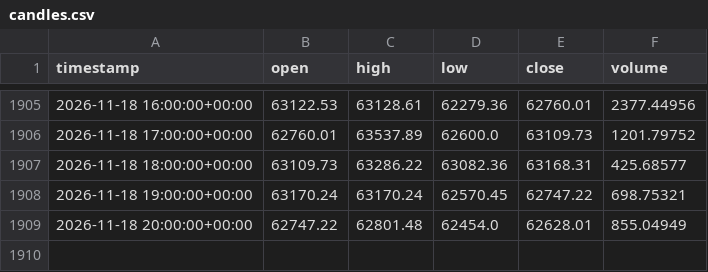
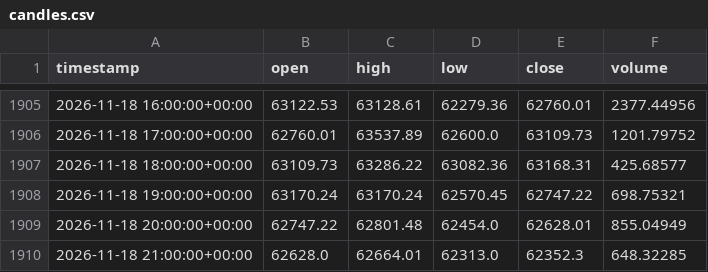
Before and after one commit to Aymane-A/AtlasQuant-, a CSV file: ai-service/data/live/candles.csv, drawn as a sheet; only a part is shown, gaps mark what is left out; the diff names each change by its address in the sheet, - before the commit and + after, or states it on an @@ line.

```diff
--- a/ai-service/data/live/candles.csv
+++ b/ai-service/data/live/candles.csv
+row 1910: 2026-11-18 21:00:00+00:00 | 62628.0 | 62664.01 | 62313.0 | 62352.3 | 648.32285
```
Also changed, not shown: ai-service/data/live/forecasts.csv, ai-service/data/live/run_log.csv.
